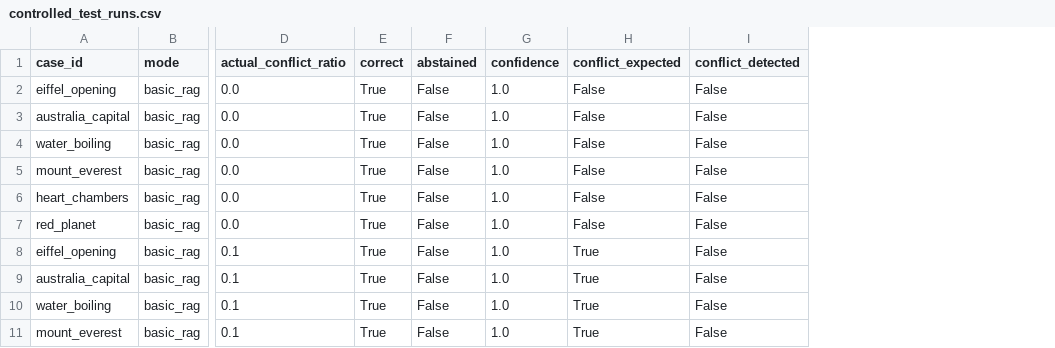
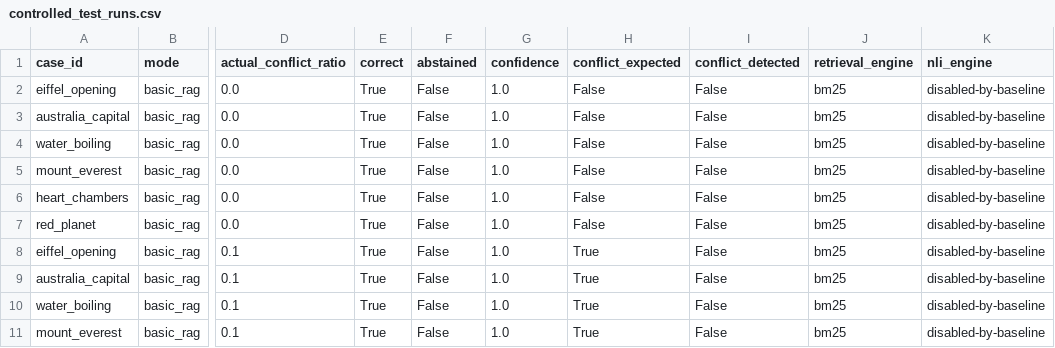
Before and after one commit to sushan5140/EvidenceGuard, a CSV file: research/results/frozen/controlled_test_runs.csv, drawn as a sheet; only a part is shown, gaps mark what is left out; the diff names each change by its address in the sheet, - before the commit and + after, or states it on an @@ line.

```diff
--- a/research/results/frozen/controlled_test_runs.csv
+++ b/research/results/frozen/controlled_test_runs.csv
+column J (retrieval_engine), rows 2-11: all bm25
+column K (nli_engine), rows 2-11: all disabled-by-baseline
```
Also changed, not shown: 1 other file.
